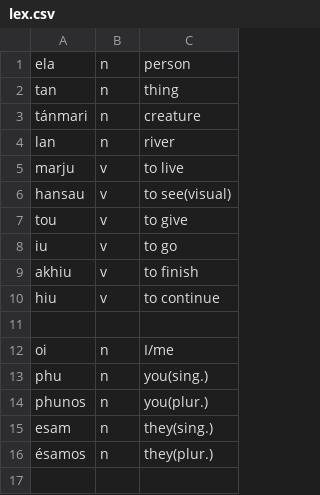
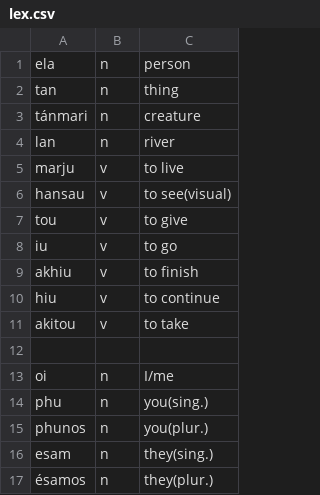
Before and after one commit to crimson-planks/minecraft-lang, a CSV file: protolang_2/lex.csv, drawn as a sheet.

```diff
--- a/protolang_2/lex.csv
+++ b/protolang_2/lex.csv
@@ -10,2 +10,3 @@ akhiu,v,to finish
 hiu,v,to continue
+akitou,v,to take
 
```
Also changed, not shown: 6 other files.
